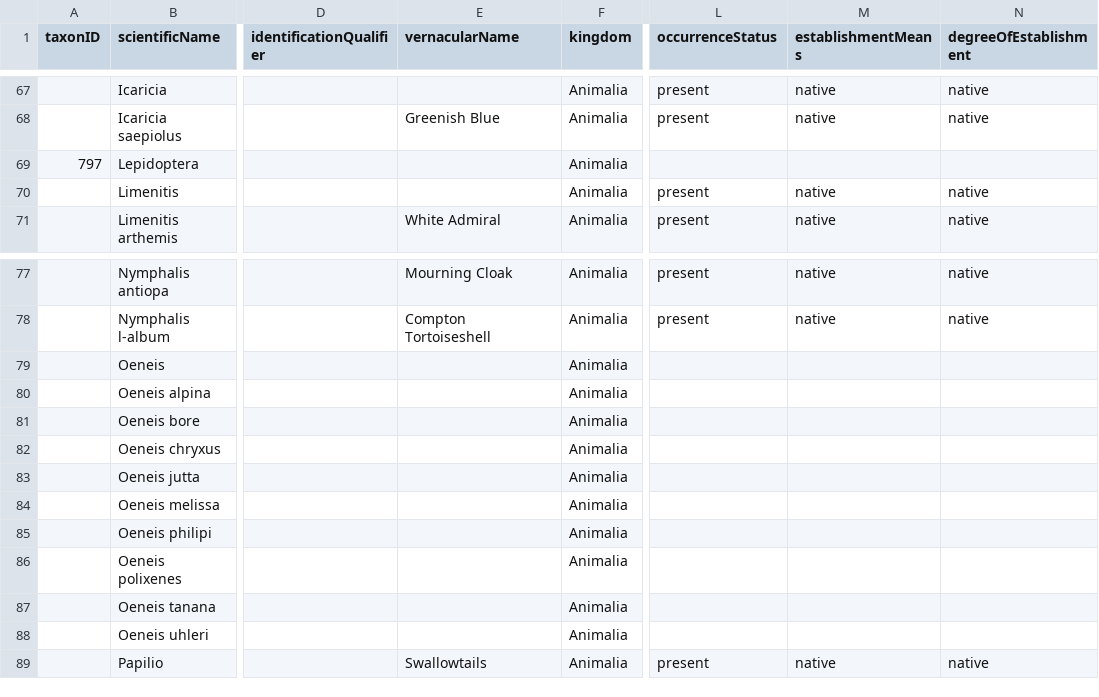
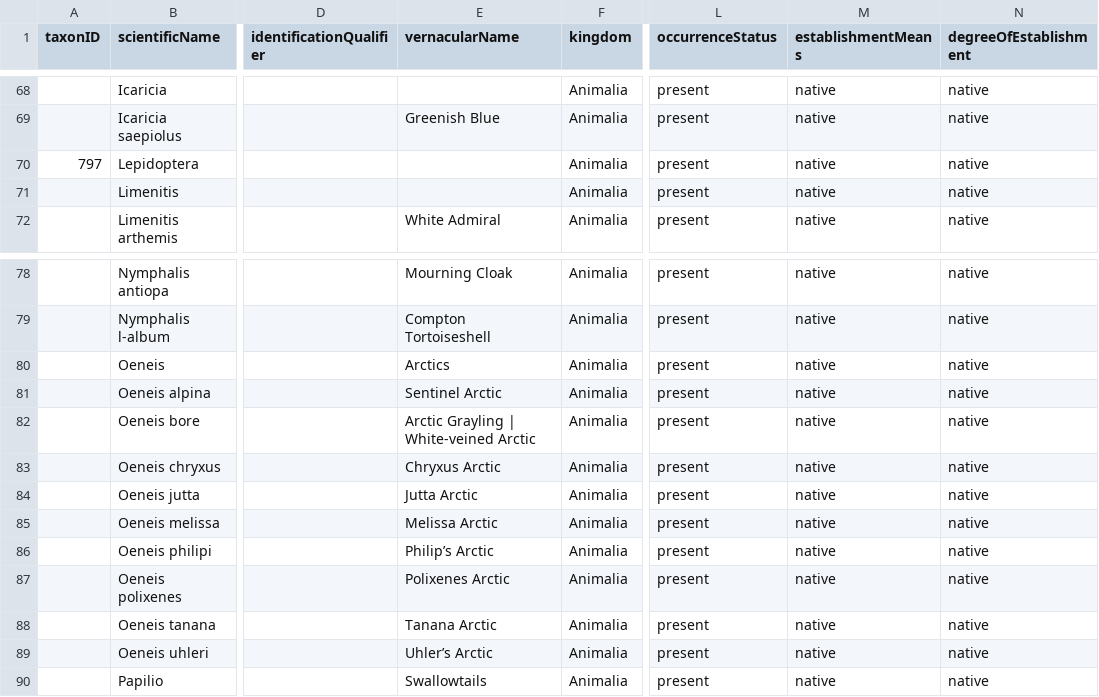
Before and after one commit to Alaska-Entomological-Society/checklistButterfliesAlaska, a CSV file: archive/checklist.csv, drawn as a sheet; only a part is shown, gaps mark what is left out; addresses are those after the commit; the diff covers the shown part only; the diff names each change by its address in the sheet, - before the commit and + after, or states it on an @@ line.

Commit message:
finish alpines and arctics

```diff
--- a/archive/checklist.csv
+++ b/archive/checklist.csv
-L70 (occurrenceStatus): (empty)
+L70 (occurrenceStatus): present
-M70 (establishmentMeans): (empty)
+M70 (establishmentMeans): native
-N70 (degreeOfEstablishment): (empty)
+N70 (degreeOfEstablishment): native
-E80 (vernacularName): (empty)
+E80 (vernacularName): Arctics
-L80:L89 (occurrenceStatus): (empty)
+L80:L89 (occurrenceStatus): present
-M80:M89 (establishmentMeans): (empty)
+M80:M89 (establishmentMeans): native
-N80:N89 (degreeOfEstablishment): (empty)
+N80:N89 (degreeOfEstablishment): native
-E81 (vernacularName): (empty)
+E81 (vernacularName): Sentinel Arctic
-E82 (vernacularName): (empty)
+E82 (vernacularName): Arctic Grayling | White-veined Arctic
-E83 (vernacularName): (empty)
+E83 (vernacularName): Chryxus Arctic
-E84 (vernacularName): (empty)
+E84 (vernacularName): Jutta Arctic
-E85 (vernacularName): (empty)
+E85 (vernacularName): Melissa Arctic
-E86 (vernacularName): (empty)
+E86 (vernacularName): Philip’s Arctic
-E87 (vernacularName): (empty)
+E87 (vernacularName): Polixenes Arctic
-E88 (vernacularName): (empty)
+E88 (vernacularName): Tanana Arctic
-E89 (vernacularName): (empty)
+E89 (vernacularName): Uhler’s Arctic
```
Also changed, not shown: 1 added row, 1 removed row and 56 edited cells elsewhere in this file.
